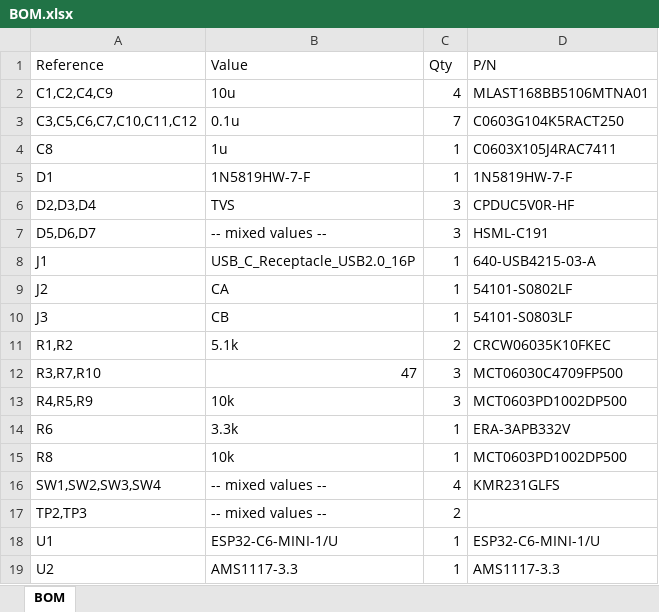
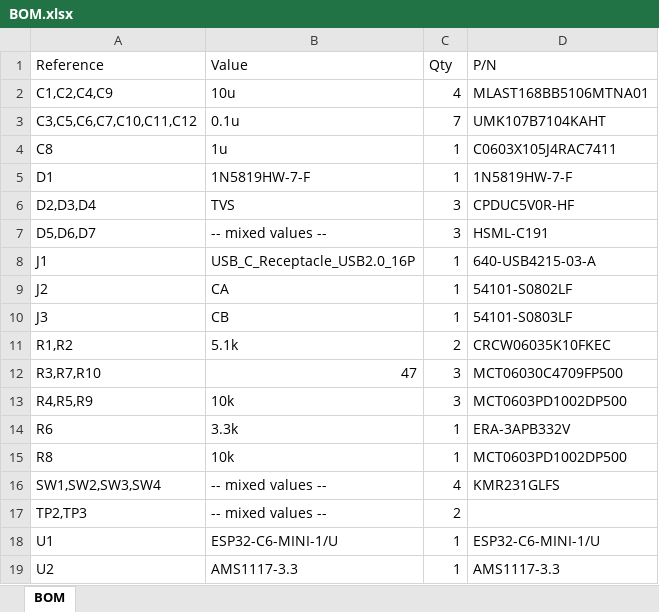
Before and after one commit to Rav4s/esp32-devboard, an Excel workbook: BOM/BOM.xlsx, sheet BOM, drawn as a sheet; values as stored, in another font and other column widths than the file's, no borders; the diff names each change by its address in the sheet, - before the commit and + after, or states it on an @@ line.

```diff
--- a/BOM/BOM.xlsx (sheet BOM)
+++ b/BOM/BOM.xlsx (sheet BOM)
-D3 (P/N): C0603G104K5RACT250
+D3 (P/N): UMK107B7104KAHT
```
Also changed, not shown: 6 other files.
